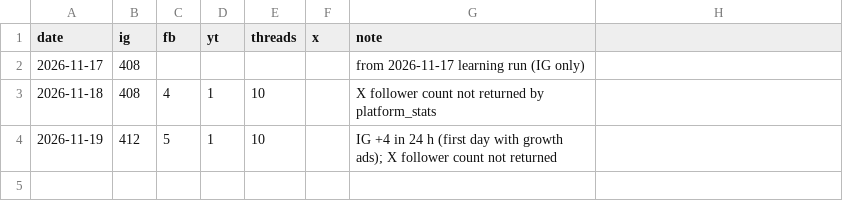
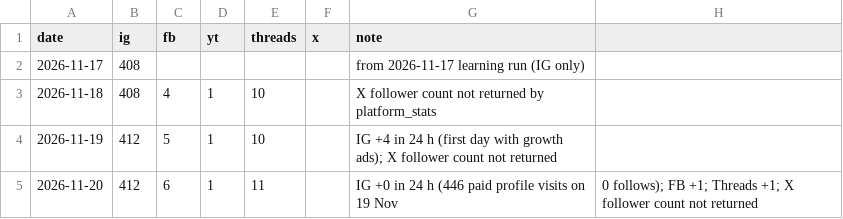
Before and after one commit to rishigarg0709/trueyards-media, a CSV file: learnings/data/followers.csv, drawn as a sheet.

```diff
--- a/learnings/data/followers.csv
+++ b/learnings/data/followers.csv
@@ -4 +4,2 @@ date,ig,fb,yt,threads,x,note
 2026-11-19,412,5,1,10,,IG +4 in 24 h (first day with growth ads); X follower count not returned
+2026-11-20,412,6,1,11,,IG +0 in 24 h (446 paid profile visits on 19 Nov, 0 follows); FB +1; Threads +1; X follower count not returned
```
Also changed, not shown: 13 other files.
